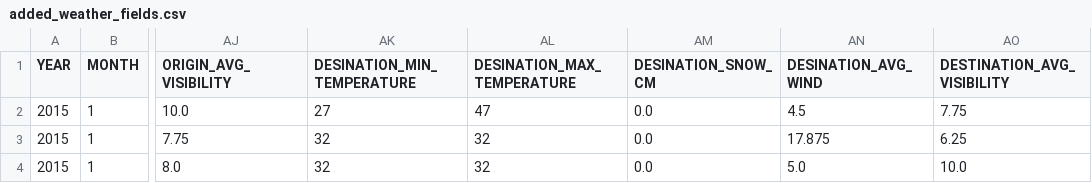
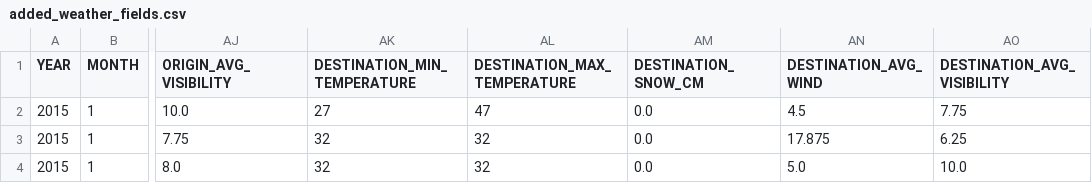
Before and after one commit to maxengel99/AIFinalProject, a CSV file: Data/added_weather_fields.csv, drawn as a sheet; only a part is shown, gaps mark what is left out; the diff names each change by its address in the sheet, - before the commit and + after, or states it on an @@ line.

```diff
--- a/Data/added_weather_fields.csv
+++ b/Data/added_weather_fields.csv
-AK1: DESINATION_MIN_TEMPERATURE
+AK1: DESTINATION_MIN_TEMPERATURE
-AL1: DESINATION_MAX_TEMPERATURE
+AL1: DESTINATION_MAX_TEMPERATURE
-AM1: DESINATION_SNOW_CM
+AM1: DESTINATION_SNOW_CM
-AN1: DESINATION_AVG_WIND
+AN1: DESTINATION_AVG_WIND
```
Also changed, not shown: Data/Test_Data.csv, Data/Training_Data.csv, 5 other files.
